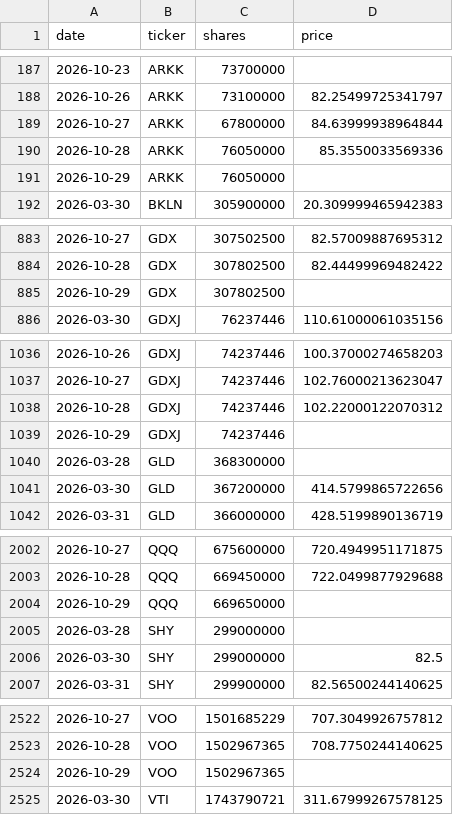
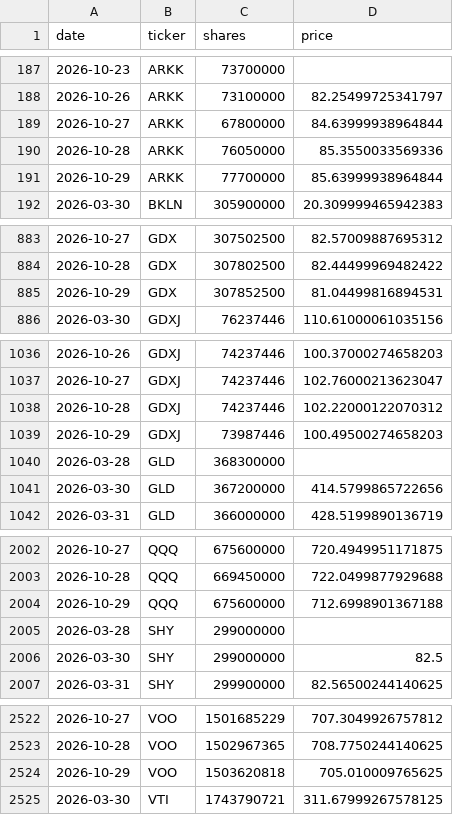
Before and after one commit to isaergun/etf-flows-data, a CSV file: data/etf_shares.csv, drawn as a sheet; only a part is shown, gaps mark what is left out; the diff covers the shown part only.

```diff
--- a/data/etf_shares.csv
+++ b/data/etf_shares.csv
@@ -190,3 +190,3 @@ date,ticker,shares,price
 2026-10-28,ARKK,76050000,85.3550033569336
-2026-10-29,ARKK,76050000,
+2026-10-29,ARKK,77700000,85.63999938964844
 2026-03-30,BKLN,305900000,20.309999465942383
@@ -884,3 +884,3 @@ date,ticker,shares,price
 2026-10-28,GDX,307802500,82.44499969482422
-2026-10-29,GDX,307802500,
+2026-10-29,GDX,307852500,81.04499816894531
 2026-03-30,GDXJ,76237446,110.61000061035156
@@ -1038,3 +1038,3 @@ date,ticker,shares,price
 2026-10-28,GDXJ,74237446,102.22000122070312
-2026-10-29,GDXJ,74237446,
+2026-10-29,GDXJ,73987446,100.49500274658203
 2026-03-28,GLD,368300000,
@@ -2003,3 +2003,3 @@ date,ticker,shares,price
 2026-10-28,QQQ,669450000,722.0499877929688
-2026-10-29,QQQ,669650000,
+2026-10-29,QQQ,675600000,712.6998901367188
 2026-03-28,SHY,299000000,
@@ -2523,3 +2523,3 @@ date,ticker,shares,price
 2026-10-28,VOO,1502967365,708.7750244140625
-2026-10-29,VOO,1502967365,
+2026-10-29,VOO,1503620818,705.010009765625
 2026-03-30,VTI,1743790721,311.67999267578125
```
Also changed, not shown: 9 edited cells elsewhere in this file, data/etf_aum.csv, data/etf_flows.csv.
